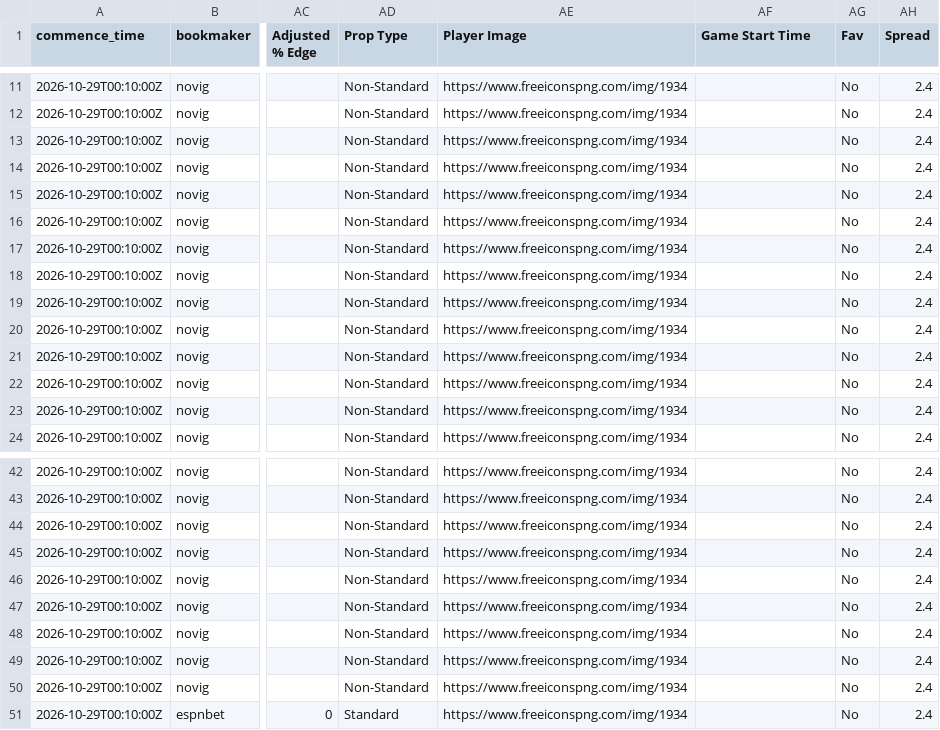
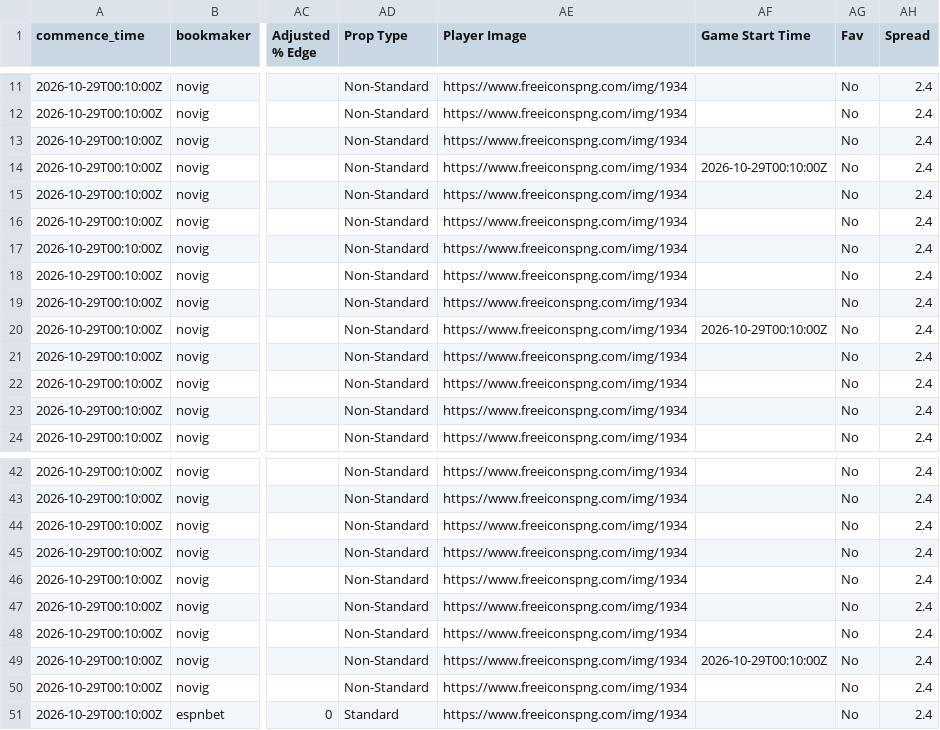
Before and after one commit to 925Sports/mlb-prop-optimizer, a CSV file: data/combo_data.csv, drawn as a sheet; only a part is shown, gaps mark what is left out; the diff names each change by its address in the sheet, - before the commit and + after, or states it on an @@ line.

```diff
--- a/data/combo_data.csv
+++ b/data/combo_data.csv
-AF14 (Game Start Time): (empty)
+AF14 (Game Start Time): 2026-10-29T00:10:00Z
-AF20 (Game Start Time): (empty)
+AF20 (Game Start Time): 2026-10-29T00:10:00Z
-AF49 (Game Start Time): (empty)
+AF49 (Game Start Time): 2026-10-29T00:10:00Z
```
